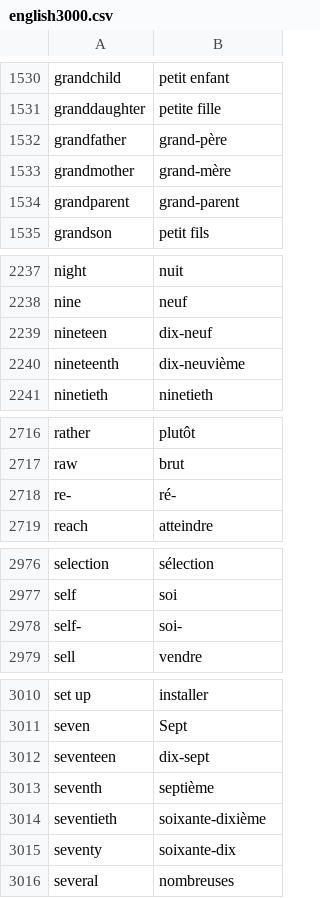
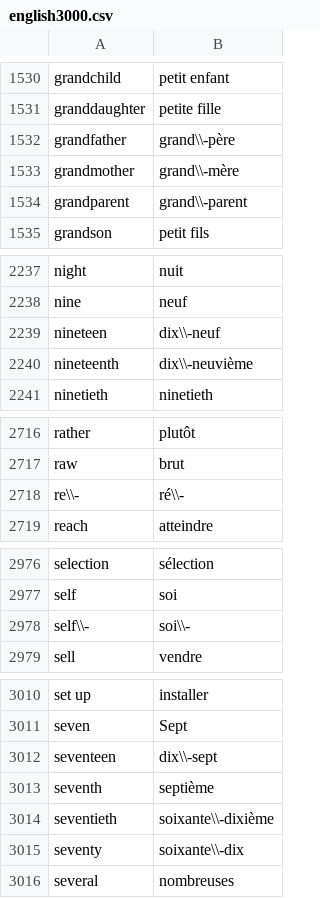
Before and after one commit to jonatanbzk/languages_learning_telegram_bot, a CSV file: media/english3000.csv, drawn as a sheet; only a part is shown, gaps mark what is left out; the diff covers the shown part only.

```diff
--- a/media/english3000.csv
+++ b/media/english3000.csv
@@ -1531,5 +1531,5 @@ grandchild,petit enfant
 granddaughter,petite fille
-grandfather,grand-père
-grandmother,grand-mère
-grandparent,grand-parent
+grandfather,grand\\-père
+grandmother,grand\\-mère
+grandparent,grand\\-parent
 grandson,petit fils
@@ -2238,4 +2238,4 @@ night,nuit
 nine,neuf
-nineteen,dix-neuf
-nineteenth,dix-neuvième
+nineteen,dix\\-neuf
+nineteenth,dix\\-neuvième
 ninetieth,ninetieth
@@ -2717,3 +2717,3 @@ rather,plutôt
 raw,brut
-re-,ré-
+re\\-,ré\\-
 reach,atteindre
@@ -2977,3 +2977,3 @@ selection,sélection
 self,soi
-self-,soi-
+self\\-,soi\\-
 sell,vendre
@@ -3011,6 +3011,6 @@ set up,installer
 seven,Sept
-seventeen,dix-sept
+seventeen,dix\\-sept
 seventh,septième
-seventieth,soixante-dixième
-seventy,soixante-dix
+seventieth,soixante\\-dixième
+seventy,soixante\\-dix
 several,nombreuses
```
Also changed, not shown: 4 added rows, 4 removed rows and 30 edited cells elsewhere in this file, media/enWords.csv, media/frWords.csv, 3 other files.
